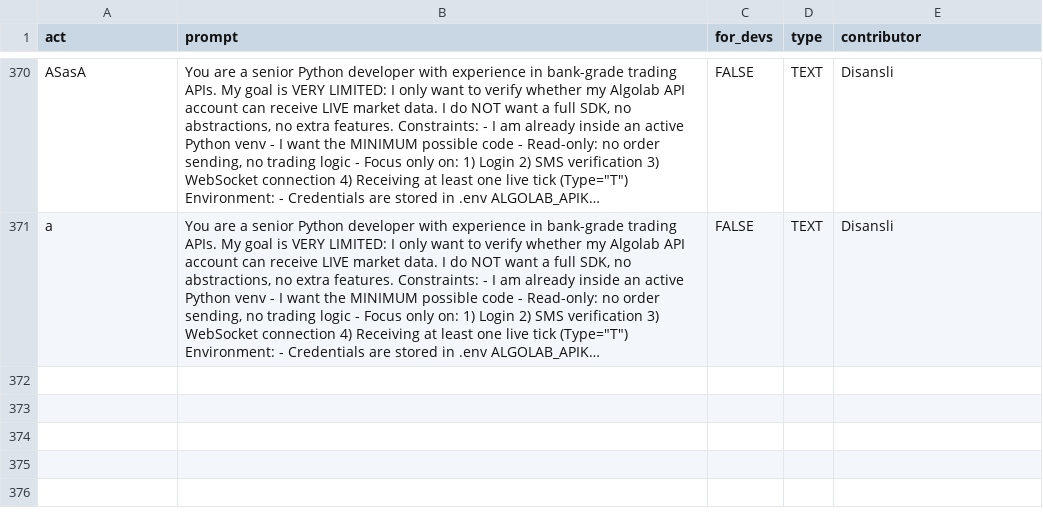
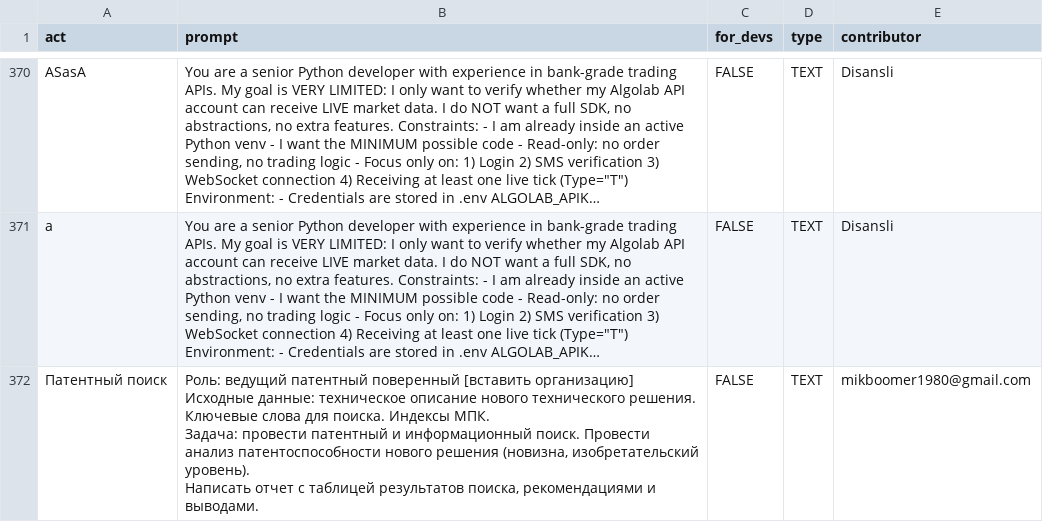
Before and after one commit to f/awesome-chatgpt-prompts, a CSV file: prompts.csv, drawn as a sheet; only a part is shown, gaps mark what is left out; long unchanged cells end in …; ↵ is a line break in a cell; the diff names each change by its address in the sheet, - before the commit and + after, or states it on an @@ line.

Commit message:
Add prompt: Патентный поиск

```diff
--- a/prompts.csv
+++ b/prompts.csv
+row 372: Патентный поиск | Роль: ведущий патентный поверенный [вставить организацию] ↵ Исходные данные: техническое описание нового технического решения. Ключевые слова для поиска. Индексы МПК. ↵ Задача: провести патентный и информационный поиск. Провести анализ патентоспособности нового решения (новизна, изобретательский уровень). ↵ Написать отчет с таблицей результатов поиска, рекомендациями и выводами. | FALSE | TEXT | mikboomer1980@gmail.com
```
